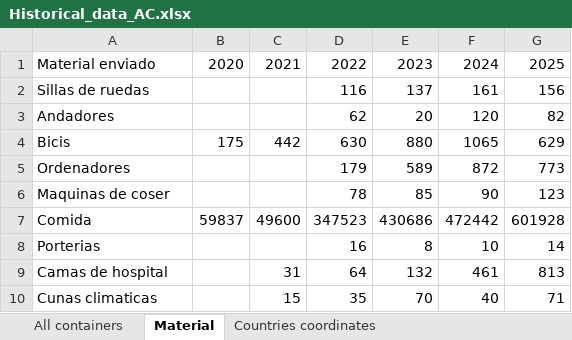
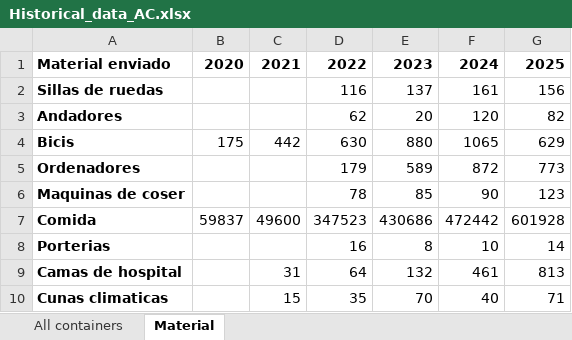
Before and after one commit to fp02020-lab/ONG_proyectopersonal, an Excel workbook: Historical_data_AC.xlsx, sheet Material, drawn as a sheet; values as stored, in another font and other column widths than the file's, no borders; the diff names each change by its address in the sheet, - before the commit and + after, or states it on an @@ line.

```diff
--- a/Historical_data_AC.xlsx (sheet Material)
+++ b/Historical_data_AC.xlsx (sheet Material)
-sheet tab: Countries coordinates
-A1:G1 bold: off
+A1:G1 bold: on
-A2:A10 bold: off
+A2:A10 bold: on
```
Also changed, not shown: sheet All containers, testfile.xlsx, 4 other files.
